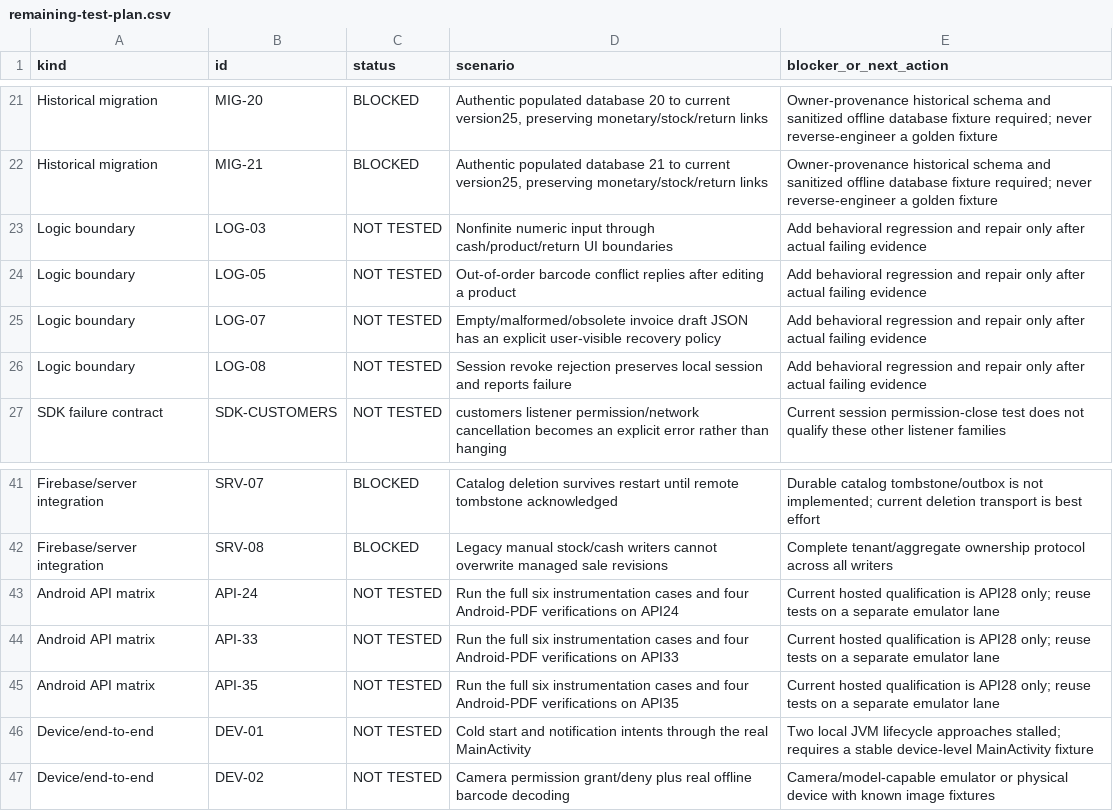
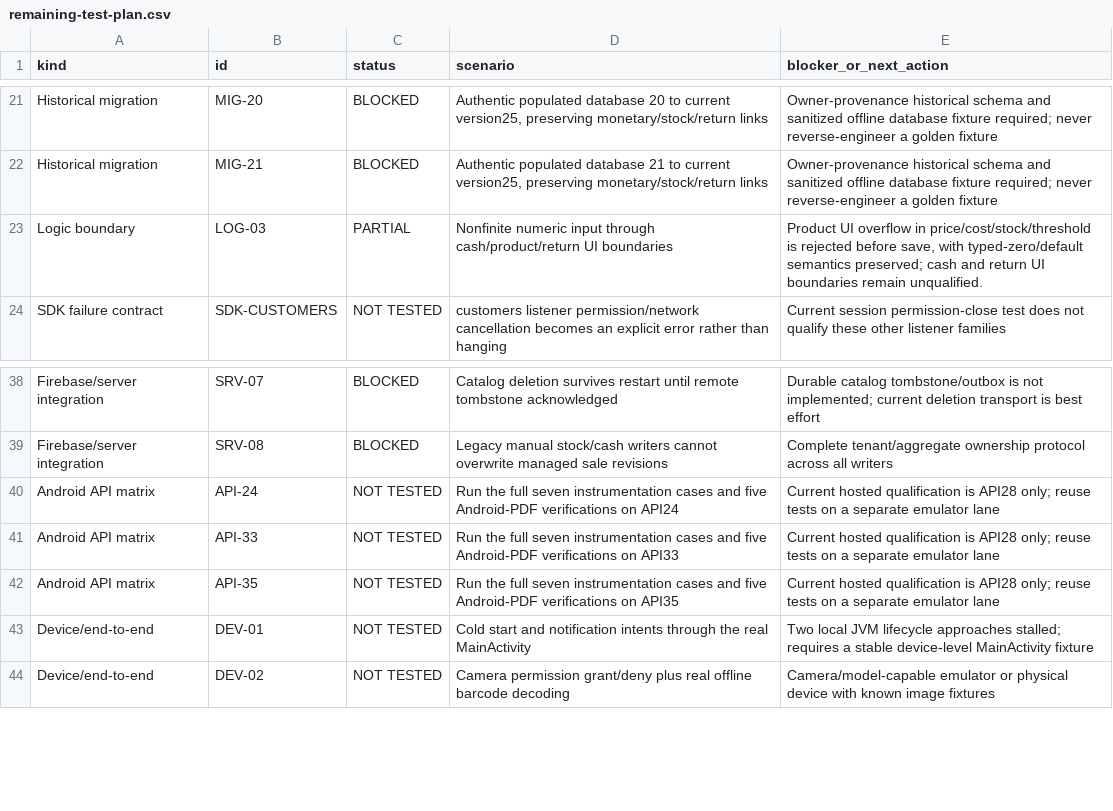
Before and after one commit to mohammedakkad/SalesManager, a CSV file: docs/qa/remaining-test-plan.csv, drawn as a sheet; only a part is shown, gaps mark what is left out.

```diff
--- a/docs/qa/remaining-test-plan.csv
+++ b/docs/qa/remaining-test-plan.csv
@@ -22,6 +22,3 @@ Historical migration,MIG-20,BLOCKED,"Authentic populated database 20 to current
 Historical migration,MIG-21,BLOCKED,"Authentic populated database 21 to current version25, preserving monetary/stock/return links",Owner-provenance historical schema and sanitized offline database fixture required; never reverse-engineer a golden fixture
-Logic boundary,LOG-03,NOT TESTED,Nonfinite numeric input through cash/product/return UI boundaries,Add behavioral regression and repair only after actual failing evidence
-Logic boundary,LOG-05,NOT TESTED,Out-of-order barcode conflict replies after editing a product,Add behavioral regression and repair only after actual failing evidence
-Logic boundary,LOG-07,NOT TESTED,Empty/malformed/obsolete invoice draft JSON has an explicit user-visible recovery policy,Add behavioral regression and repair only after actual failing evidence
-Logic boundary,LOG-08,NOT TESTED,Session revoke rejection preserves local session and reports failure,Add behavioral regression and repair only after actual failing evidence
+Logic boundary,LOG-03,PARTIAL,Nonfinite numeric input through cash/product/return UI boundaries,"Product UI overflow in price/cost/stock/threshold is rejected before save, with typed-zero/default semantics preserved; cash and return UI boundaries remain unqualified."
 SDK failure contract,SDK-CUSTOMERS,NOT TESTED,customers listener permission/network cancellation becomes an explicit error rather than hanging,Current session permission-close test does not qualify these other listener families
@@ -42,5 +39,5 @@ Firebase/server integration,SRV-07,BLOCKED,Catalog deletion survives restart unt
 Firebase/server integration,SRV-08,BLOCKED,Legacy manual stock/cash writers cannot overwrite managed sale revisions,Complete tenant/aggregate ownership protocol across all writers
-Android API matrix,API-24,NOT TESTED,Run the full six instrumentation cases and four Android-PDF verifications on API24,Current hosted qualification is API28 only; reuse tests on a separate emulator lane
-Android API matrix,API-33,NOT TESTED,Run the full six instrumentation cases and four Android-PDF verifications on API33,Current hosted qualification is API28 only; reuse tests on a separate emulator lane
-Android API matrix,API-35,NOT TESTED,Run the full six instrumentation cases and four Android-PDF verifications on API35,Current hosted qualification is API28 only; reuse tests on a separate emulator lane
+Android API matrix,API-24,NOT TESTED,Run the full seven instrumentation cases and five Android-PDF verifications on API24,Current hosted qualification is API28 only; reuse tests on a separate emulator lane
+Android API matrix,API-33,NOT TESTED,Run the full seven instrumentation cases and five Android-PDF verifications on API33,Current hosted qualification is API28 only; reuse tests on a separate emulator lane
+Android API matrix,API-35,NOT TESTED,Run the full seven instrumentation cases and five Android-PDF verifications on API35,Current hosted qualification is API28 only; reuse tests on a separate emulator lane
 Device/end-to-end,DEV-01,NOT TESTED,Cold start and notification intents through the real MainActivity,Two local JVM lifecycle approaches stalled; requires a stable device-level MainActivity fixture
```
Also changed, not shown: docs/qa/seller-class-coverage-gaps.csv, docs/qa/seller-coverage-gaps.csv, 49 other files.
